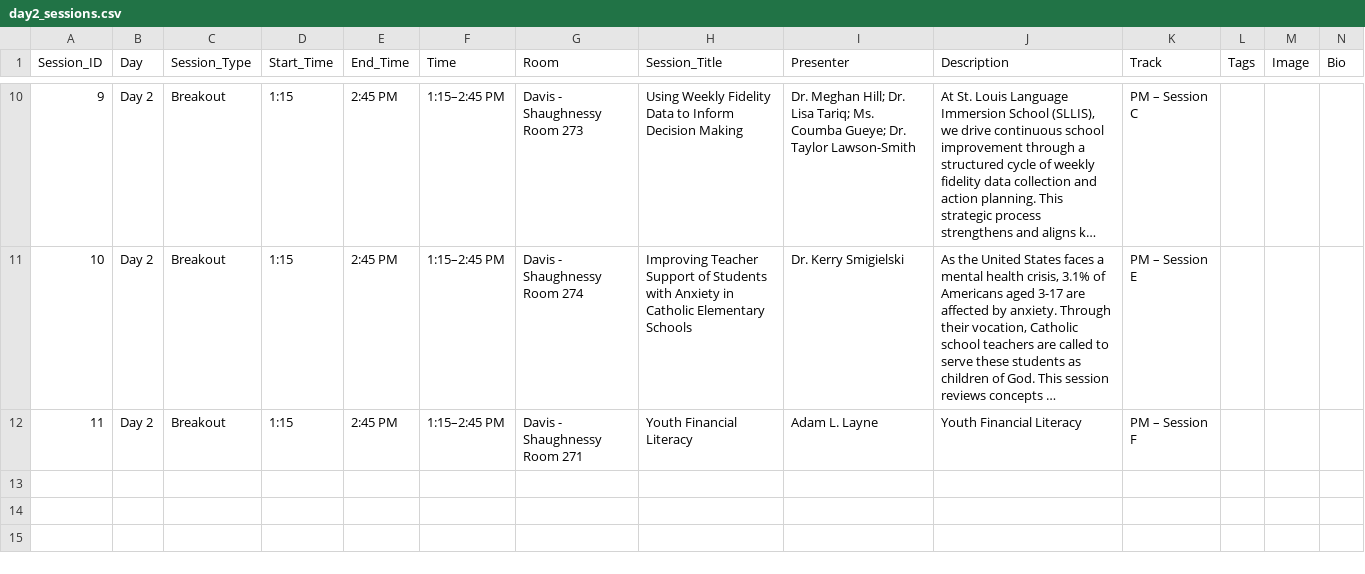
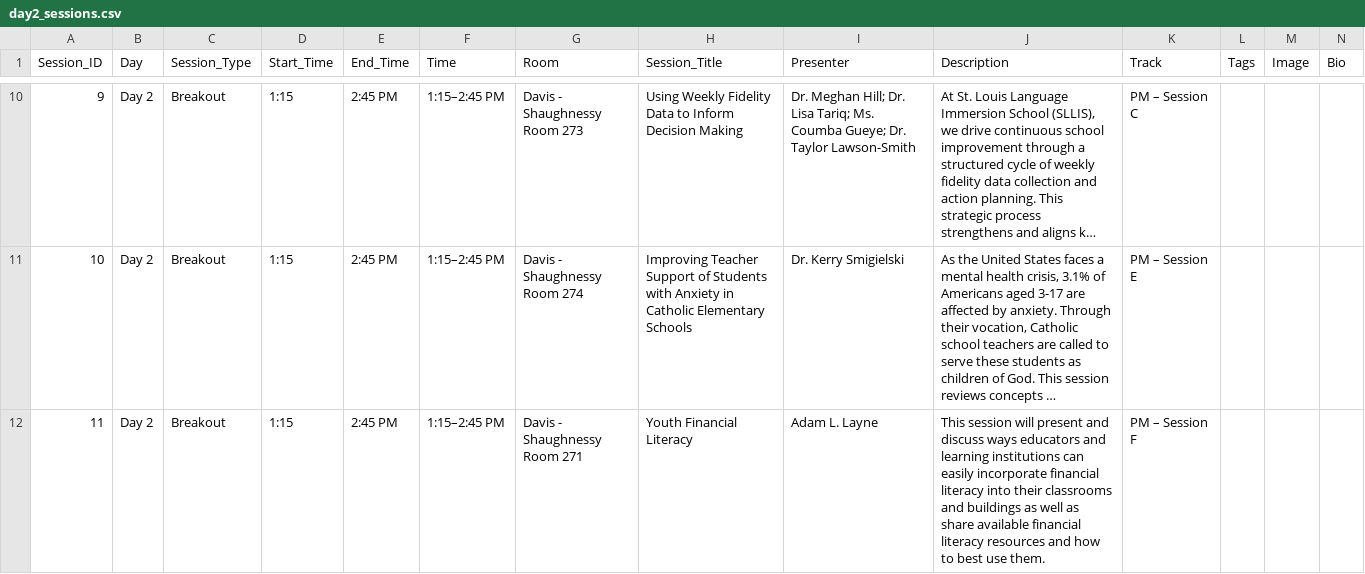
Before and after one commit to slu-entrepreneurship/scale-conference, a CSV file: data/day2_sessions.csv, drawn as a sheet; only a part is shown, gaps mark what is left out; long unchanged cells end in …; the diff names each change by its address in the sheet, - before the commit and + after, or states it on an @@ line.

Commit message:
Update Youth Financial Literacy session description

```diff
--- a/data/day2_sessions.csv
+++ b/data/day2_sessions.csv
-J12 (Description): Youth Financial Literacy
+J12 (Description): This session will present and discuss ways educators and learning institutions can easily incorporate financial literacy into their classrooms and buildings as well as share available financial literacy resources and how to best use them.
```
